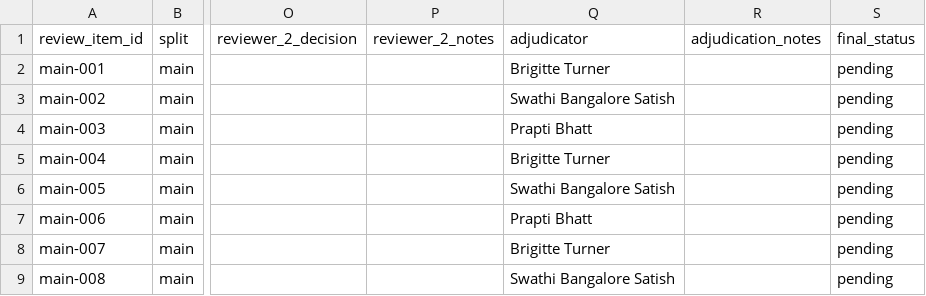
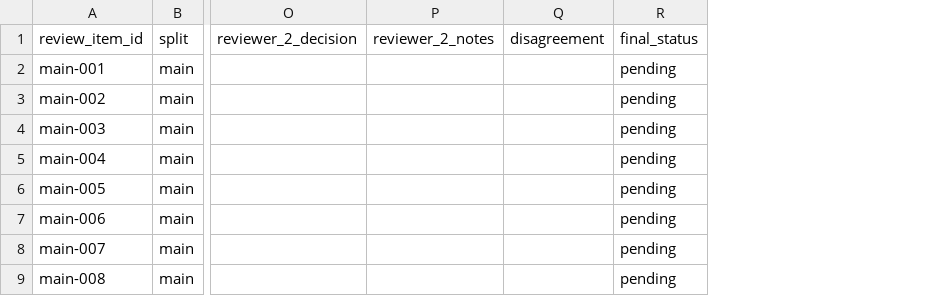
Before and after one commit to swathiblrs/phishlens-llm-human-factors, a CSV file: review/main/main_review.csv, drawn as a sheet; only a part is shown, gaps mark what is left out; removed rows and columns are numbered as before the commit, all else as after; the diff names each change by its address in the sheet, - before the commit and + after, or states it on an @@ line.

Commit message:
Simplify screenshot review resolution fields

```diff
--- a/review/main/main_review.csv
+++ b/review/main/main_review.csv
-column Q (adjudicator), rows 2-9: Brigitte Turner | Swathi Bangalore Satish | Prapti Bhatt | Brigitte Turner | Swathi Bangalore Satish | Prapti Bhatt | Brigitte Turner | Swathi Bangalore Satish
-column R (adjudication_notes), empty
+column Q (disagreement), empty
```
Also changed, not shown: review/pilot/pilot_review.csv, review/transfer/transfer_review.csv, 2 other files.
